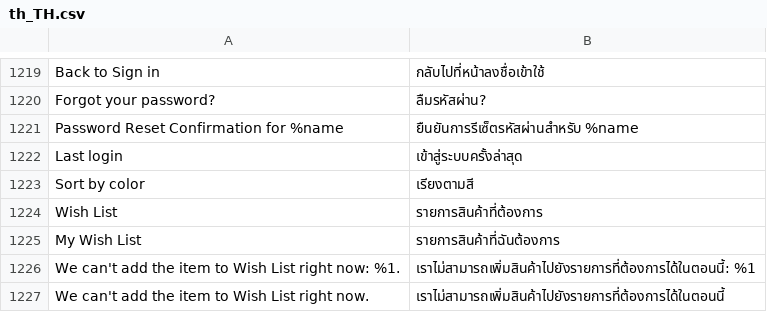
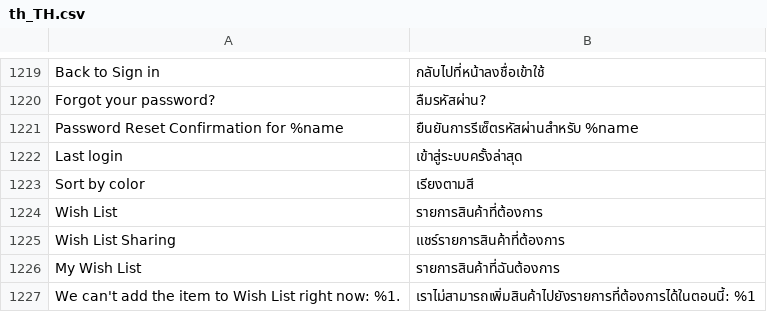
Before and after one commit to magento-l10n/language-th_TH, a CSV file: th_TH.csv, drawn as a sheet; only a part is shown, gaps mark what is left out; the shorter side is filled out with more unchanged rows; the diff names each change by its address in the sheet, - before the commit and + after, or states it on an @@ line.

Commit message:
Updating translations from Crowdin.

```diff
--- a/th_TH.csv
+++ b/th_TH.csv
+row 1225: Wish List Sharing | แชร์รายการสินค้าที่ต้องการ
```
Also changed, not shown: 1 other file.
